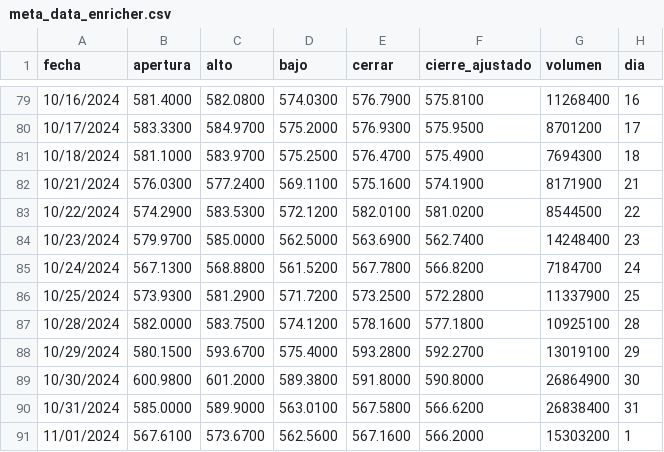
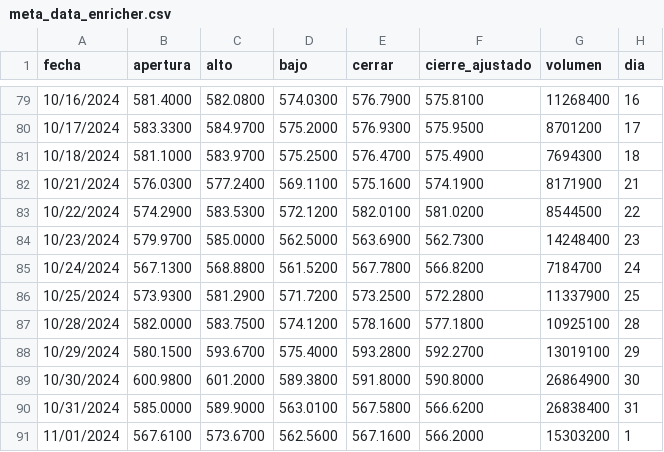
Before and after one commit to NikolTR/PIV_2025-1, a CSV file: src/piv/static/data/meta_data_enricher.csv, drawn as a sheet; only a part is shown, gaps mark what is left out; the diff names each change by its address in the sheet, - before the commit and + after, or states it on an @@ line.

```diff
--- a/src/piv/static/data/meta_data_enricher.csv
+++ b/src/piv/static/data/meta_data_enricher.csv
-F84 (cierre_ajustado): 562.7400
+F84 (cierre_ajustado): 562.7300
```
Also changed, not shown: src/piv/static/data/meta_history.csv.
